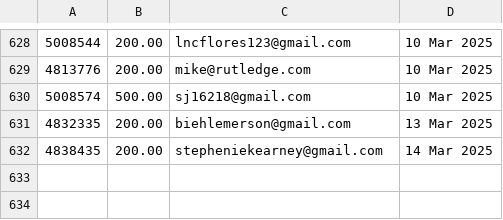
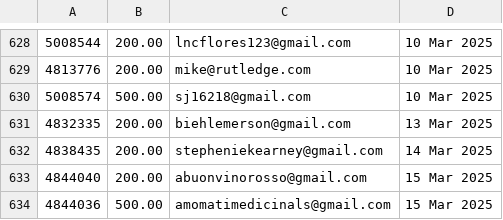
Before and after one commit to jdeck88/ffcsa_scripts, a CSV file: localline/data/order_data_PRODUCTION_fail.csv, drawn as a sheet; only a part is shown, gaps mark what is left out.

Commit message:
Update data files

```diff
--- a/localline/data/order_data_PRODUCTION_fail.csv
+++ b/localline/data/order_data_PRODUCTION_fail.csv
@@ -632 +632,3 @@
 4838435,200.00,stepheniekearney@gmail.com,14 Mar 2025
+4844040,200.00,abuonvinorosso@gmail.com,15 Mar 2025
+4844036,500.00,amomatimedicinals@gmail.com,15 Mar 2025
```
Also changed, not shown: localline/data/order_data_PRODUCTION_success.csv.
